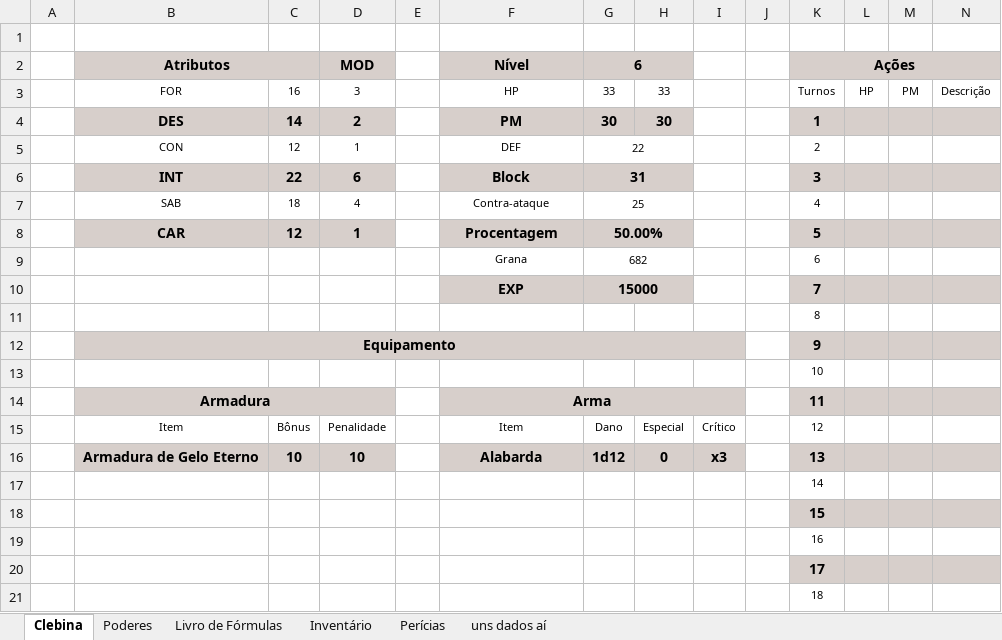
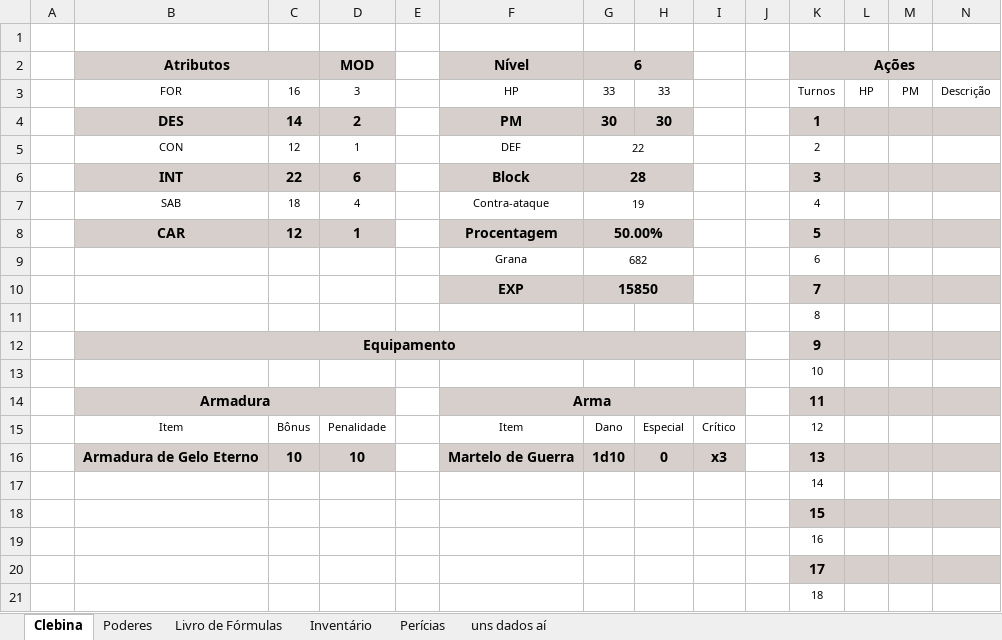
Before and after one commit to Dopanimekun/RPG, an Excel workbook: Fichas/Tormenta/Ficha Cleber.xlsx, sheet Clebina, drawn as a sheet; only a part is shown; values as stored, in another font and other column widths than the file's, no borders; the diff names each change by its address in the sheet, - before the commit and + after, or states it on an @@ line.

```diff
--- a/Fichas/Tormenta/Ficha Cleber.xlsx (sheet Clebina)
+++ b/Fichas/Tormenta/Ficha Cleber.xlsx (sheet Clebina)
-G6 (6): 31
+G6 (6): 28
-G7 (6): 25
+G7 (6): 19
-G10 (6): 15000
+G10 (6): 15850
-F16 (Nível): Alabarda
+F16 (Nível): Martelo de Guerra
-G16 (6): 1d12
+G16 (6): 1d10
```
Also changed, not shown: sheet Perícias, sheet uns dados aí, sheet Inventário, formulas that keep their value, 19 other files.
